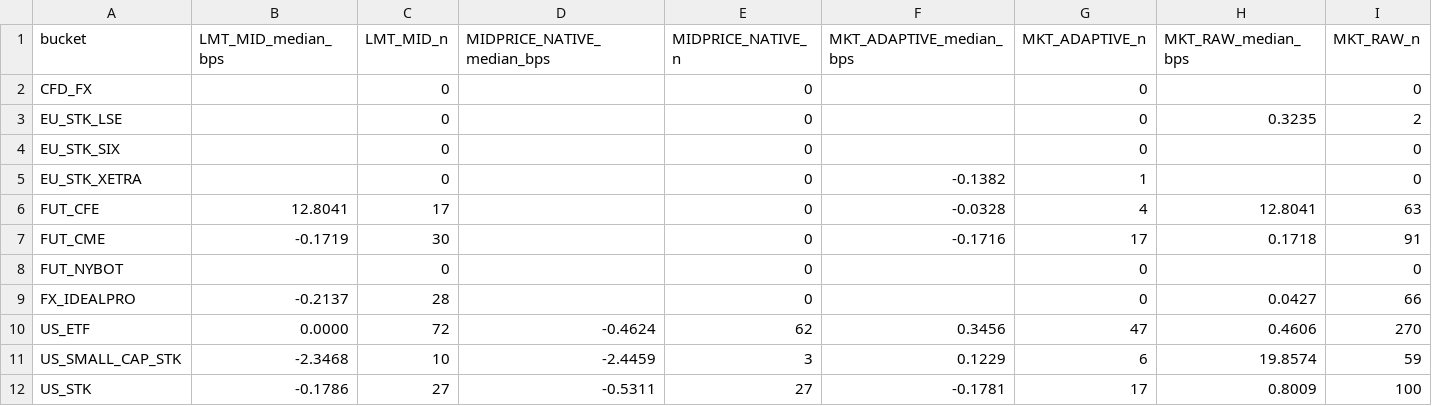
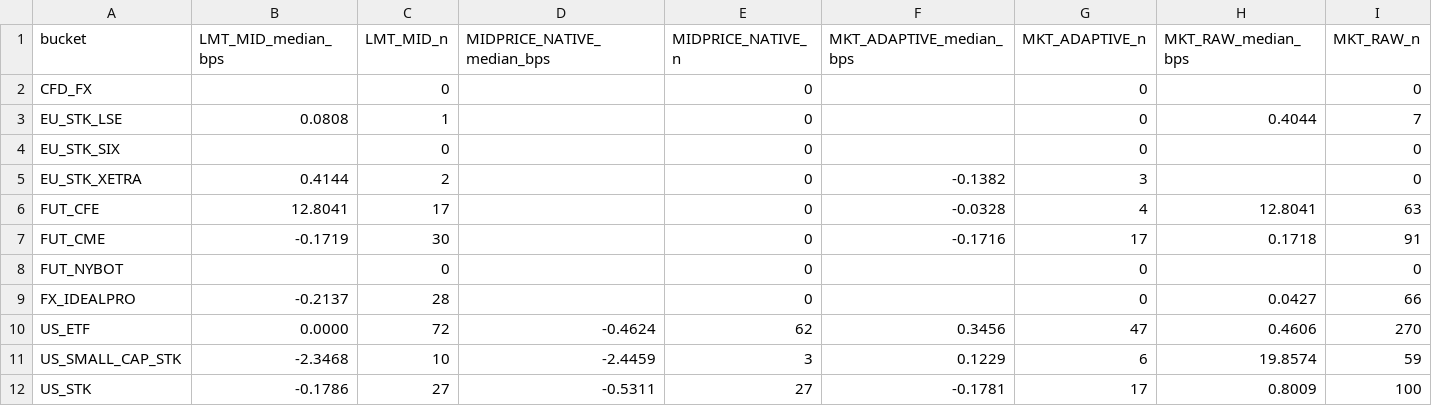
Before and after one commit to pfolio-io/pfolio-execution-quality, a CSV file: order-execution/quality/results/matrix_paper.csv, drawn as a sheet.

```diff
--- a/order-execution/quality/results/matrix_paper.csv
+++ b/order-execution/quality/results/matrix_paper.csv
@@ -2,5 +2,5 @@ bucket,LMT_MID_median_bps,LMT_MID_n,MIDPRICE_NATIVE_median_bps,MIDPRICE_NATIVE_n
 CFD_FX,,0,,0,,0,,0
-EU_STK_LSE,,0,,0,,0,0.3235,2
+EU_STK_LSE,0.0808,1,,0,,0,0.4044,7
 EU_STK_SIX,,0,,0,,0,,0
-EU_STK_XETRA,,0,,0,-0.1382,1,,0
+EU_STK_XETRA,0.4144,2,,0,-0.1382,3,,0
 FUT_CFE,12.8041,17,,0,-0.0328,4,12.8041,63
```
Also changed, not shown: 1 other file.
